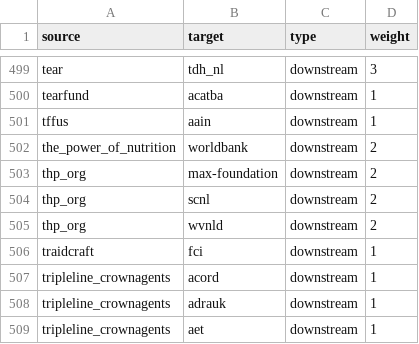
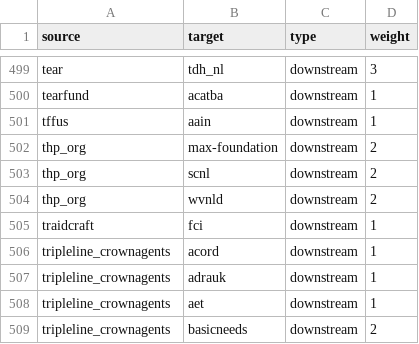
Before and after one commit to andylolz/traceability, a CSV file: links.csv, drawn as a sheet; only a part is shown, gaps mark what is left out; the shorter side is filled out with more unchanged rows; the diff names each change by its address in the sheet, - before the commit and + after, or states it on an @@ line.

Commit message:
Deploying to gh-pages from  @ 3dd9fb0169f10f756769f0839059b05ec664e5b7 🚀

```diff
--- a/links.csv
+++ b/links.csv
-row 502: the_power_of_nutrition | worldbank | downstream | 2
```
